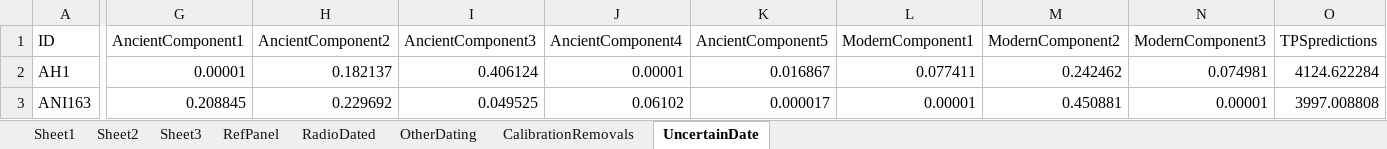
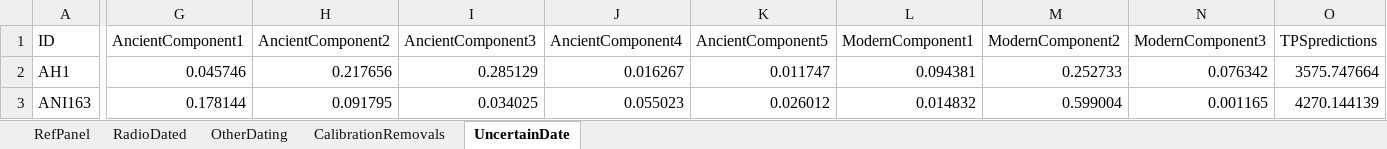
Before and after one commit to UEsposito/TPSpaper, an Excel workbook: results/TPS_results_500repetitions.xlsx, sheet UncertainDate, drawn as a sheet; only a part is shown, gaps mark what is left out; values as stored, in another font and other column widths than the file's, no borders; the diff covers the shown part only; the diff names each change by its address in the sheet, - before the commit and + after, or states it on an @@ line.

```diff
--- a/results/TPS_results_500repetitions.xlsx (sheet UncertainDate)
+++ b/results/TPS_results_500repetitions.xlsx (sheet UncertainDate)
-sheet tab: Sheet1
-sheet tab: Sheet2
-sheet tab: Sheet3
-G2 (AncientComponent1): 0.00001
+G2 (AncientComponent1): 0.045746
-H2 (AncientComponent2): 0.182137
+H2 (AncientComponent2): 0.217656
-I2 (AncientComponent3): 0.406124
+I2 (AncientComponent3): 0.285129
-J2 (AncientComponent4): 0.00001
+J2 (AncientComponent4): 0.016267
-K2 (AncientComponent5): 0.016867
+K2 (AncientComponent5): 0.011747
-L2 (ModernComponent1): 0.077411
+L2 (ModernComponent1): 0.094381
-M2 (ModernComponent2): 0.242462
+M2 (ModernComponent2): 0.252733
-N2 (ModernComponent3): 0.074981
+N2 (ModernComponent3): 0.076342
-O2 (TPSpredictions): 4124.622284
+O2 (TPSpredictions): 3575.747664
-G3 (AncientComponent1): 0.208845
+G3 (AncientComponent1): 0.178144
-H3 (AncientComponent2): 0.229692
+H3 (AncientComponent2): 0.091795
-I3 (AncientComponent3): 0.049525
+I3 (AncientComponent3): 0.034025
-J3 (AncientComponent4): 0.06102
+J3 (AncientComponent4): 0.055023
-K3 (AncientComponent5): 0.000017
+K3 (AncientComponent5): 0.026012
-L3 (ModernComponent1): 0.00001
+L3 (ModernComponent1): 0.014832
-M3 (ModernComponent2): 0.450881
+M3 (ModernComponent2): 0.599004
-N3 (ModernComponent3): 0.00001
+N3 (ModernComponent3): 0.001165
-O3 (TPSpredictions): 3997.008808
+O3 (TPSpredictions): 4270.144139
```
Also changed, not shown: 1 removed row and 381 edited cells elsewhere in this sheet, sheet RefPanel, sheet RadioDated, sheet OtherDating, sheet CalibrationRemovals, data/TPSpaper.xlsx, 5 other files.
